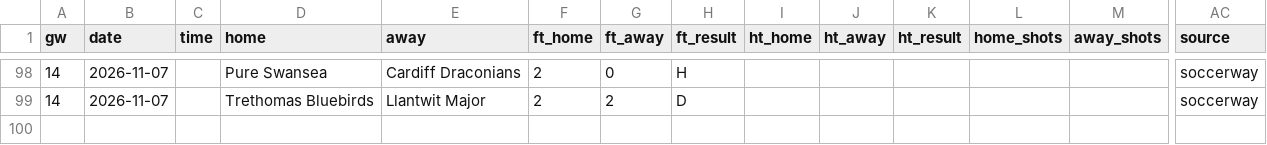
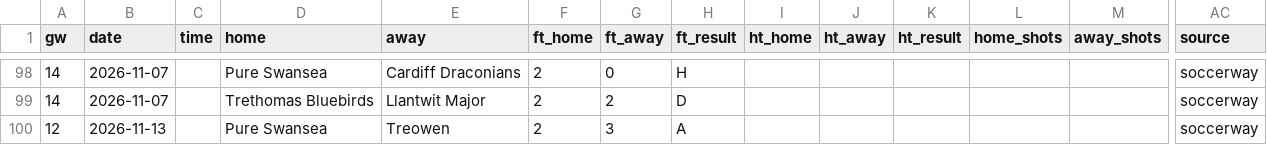
Before and after one commit to oladeeayo/open-matchday, a CSV file: data/WAL_3_cymru-south/results_2627.csv, drawn as a sheet; only a part is shown, gaps mark what is left out; rows hold the shown columns only; the diff names each change by its address in the sheet, - before the commit and + after, or states it on an @@ line.

```diff
--- a/data/WAL_3_cymru-south/results_2627.csv
+++ b/data/WAL_3_cymru-south/results_2627.csv
+row 100: 12 | 2026-11-13 |  | Pure Swansea | Treowen | 2 | 3 | A |  |  |  |  |  | soccerway
```
Also changed, not shown: data/BEL_U21_pro-league/results_2627.csv, data/ESP_CUP_copa-del-rey/results_2627.csv, 13 other files.
